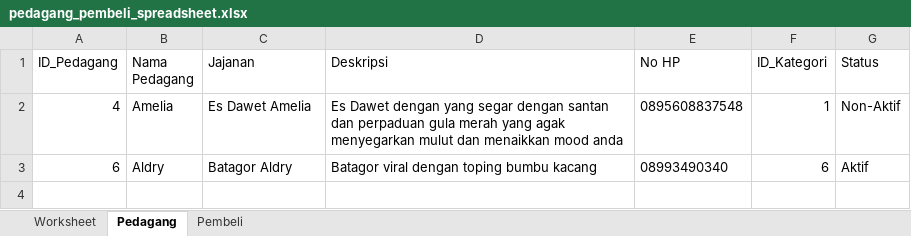
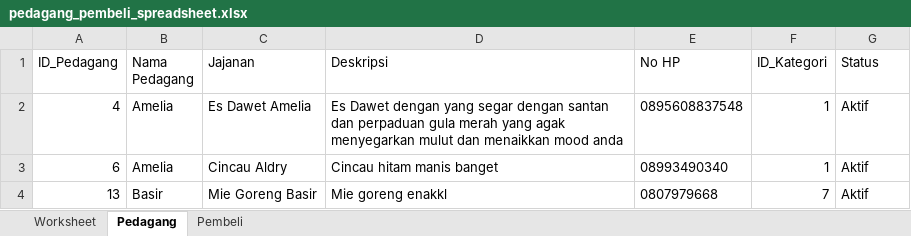
Before and after one commit to AlcodeFun/JanLink, an Excel workbook: sheets/pedagang_pembeli_spreadsheet.xlsx, sheet Pedagang, drawn as a sheet; values as stored, in another font and other column widths than the file's, no borders; the diff names each change by its address in the sheet, - before the commit and + after, or states it on an @@ line.

```diff
--- a/sheets/pedagang_pembeli_spreadsheet.xlsx (sheet Pedagang)
+++ b/sheets/pedagang_pembeli_spreadsheet.xlsx (sheet Pedagang)
-G2 (Status): Non-Aktif
+G2 (Status): Aktif
-B3 (Nama Pedagang): Aldry
+B3 (Nama Pedagang): Amelia
-C3 (Jajanan): Batagor Aldry
+C3 (Jajanan): Cincau Aldry
-D3 (Deskripsi): Batagor viral dengan toping bumbu kacang
+D3 (Deskripsi): Cincau hitam manis banget
-F3 (ID_Kategori): 6
+F3 (ID_Kategori): 1
+row 4: 13 | Basir | Mie Goreng Basir | Mie goreng enakkl | 0807979668 | 7 | Aktif
```
Also changed, not shown: 6 other files.
